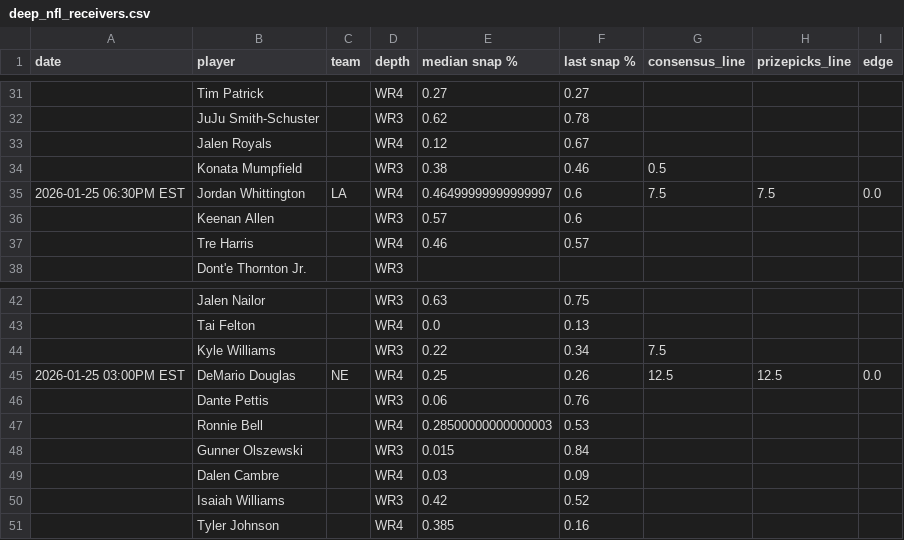
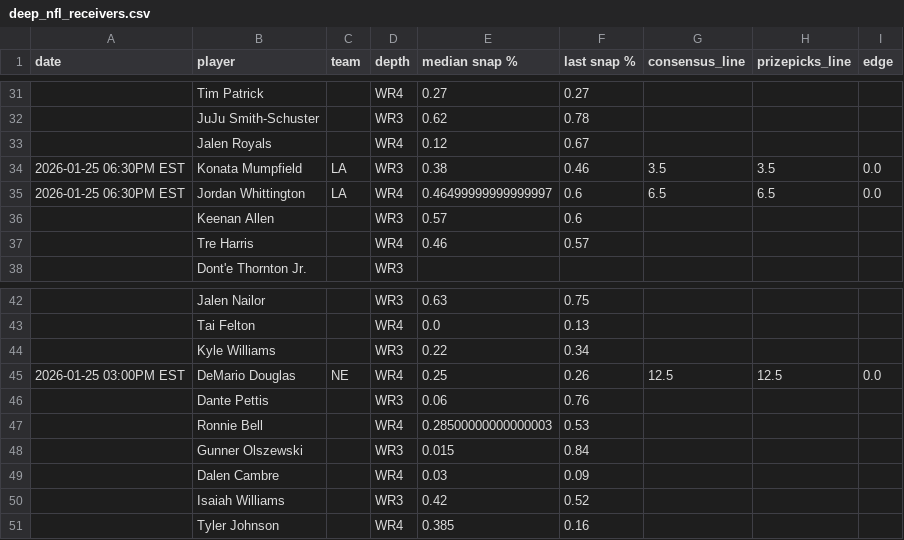
Before and after one commit to oddsjuice/nfl-deep-receivers, a CSV file: AUTOMATIONS/FREE_WR3-WR4_SHEETS/deep_nfl_receivers.csv, drawn as a sheet; only a part is shown, gaps mark what is left out.

Commit message:
Auto-update NFL deep receivers data - 2026-01-25 11:55:11

```diff
--- a/AUTOMATIONS/FREE_WR3-WR4_SHEETS/deep_nfl_receivers.csv
+++ b/AUTOMATIONS/FREE_WR3-WR4_SHEETS/deep_nfl_receivers.csv
@@ -33,4 +33,4 @@ date,player,team,depth,median snap %,last snap %,consensus_line,prizepicks_line,
 ,Jalen Royals,,WR4,0.12,0.67,,,
-,Konata Mumpfield,,WR3,0.38,0.46,0.5,,
-2026-01-25 06:30PM EST,Jordan Whittington,LA,WR4,0.46499999999999997,0.6,7.5,7.5,0.0
+2026-01-25 06:30PM EST,Konata Mumpfield,LA,WR3,0.38,0.46,3.5,3.5,0.0
+2026-01-25 06:30PM EST,Jordan Whittington,LA,WR4,0.46499999999999997,0.6,6.5,6.5,0.0
 ,Keenan Allen,,WR3,0.57,0.6,,,
@@ -43,3 +43,3 @@ date,player,team,depth,median snap %,last snap %,consensus_line,prizepicks_line,
 ,Tai Felton,,WR4,0.0,0.13,,,
-,Kyle Williams,,WR3,0.22,0.34,7.5,,
+,Kyle Williams,,WR3,0.22,0.34,,,
 2026-01-25 03:00PM EST,DeMario Douglas,NE,WR4,0.25,0.26,12.5,12.5,0.0
```
